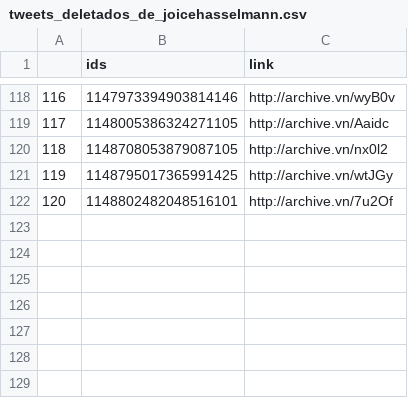
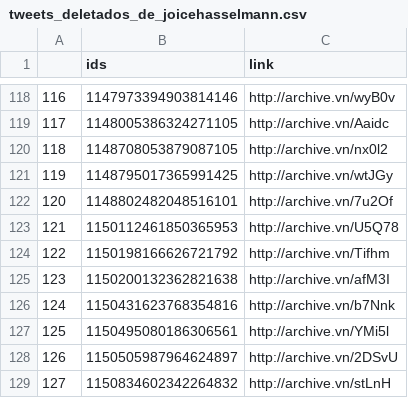
Before and after one commit to projeto7c0/7c0-core, a CSV file: csv/tweets_deletados_de_joicehasselmann.csv, drawn as a sheet; only a part is shown, gaps mark what is left out; the diff names each change by its address in the sheet, - before the commit and + after, or states it on an @@ line.

```diff
--- a/csv/tweets_deletados_de_joicehasselmann.csv
+++ b/csv/tweets_deletados_de_joicehasselmann.csv
+row 123: 121 | 1150112461850365953 | http://archive.vn/U5Q78
+row 124: 122 | 1150198166626721792 | http://archive.vn/Tifhm
+row 125: 123 | 1150200132362821638 | http://archive.vn/afM3I
+row 126: 124 | 1150431623768354816 | http://archive.vn/b7Nnk
+row 127: 125 | 1150495080186306561 | http://archive.vn/YMi5l
+row 128: 126 | 1150505987964624897 | http://archive.vn/2DSvU
+row 129: 127 | 1150834602342264832 | http://archive.vn/stLnH
```
Also changed, not shown: csv/tweets_deletados_de_carlosjordy.csv, csv/tweets_deletados_de_chico_dangelo.csv, 29 other files.
